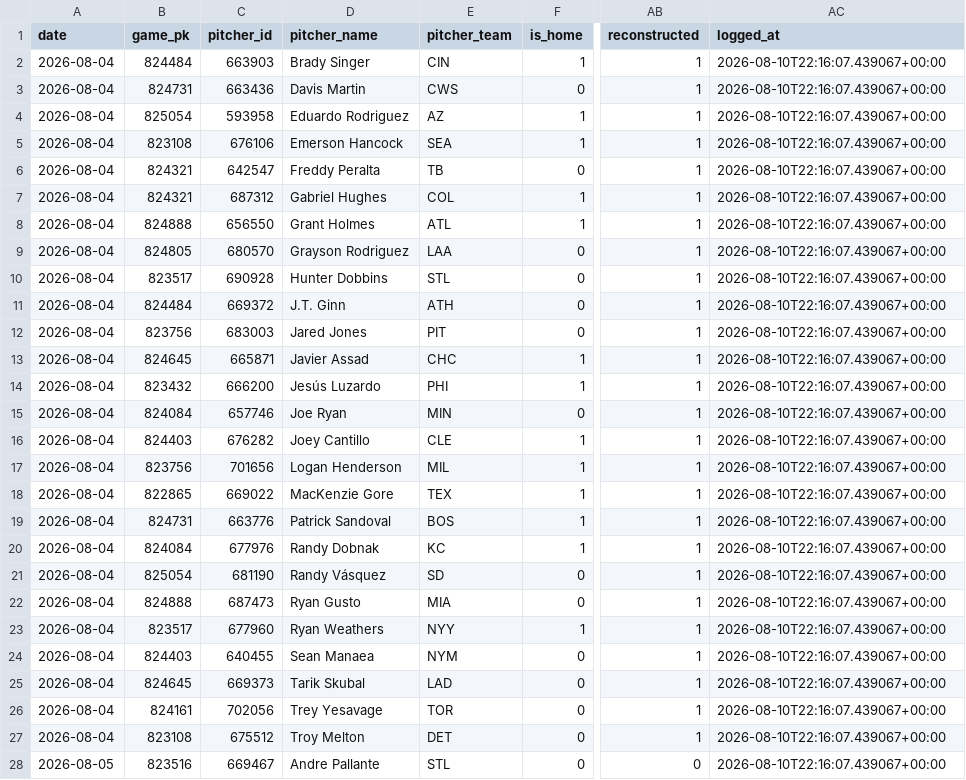
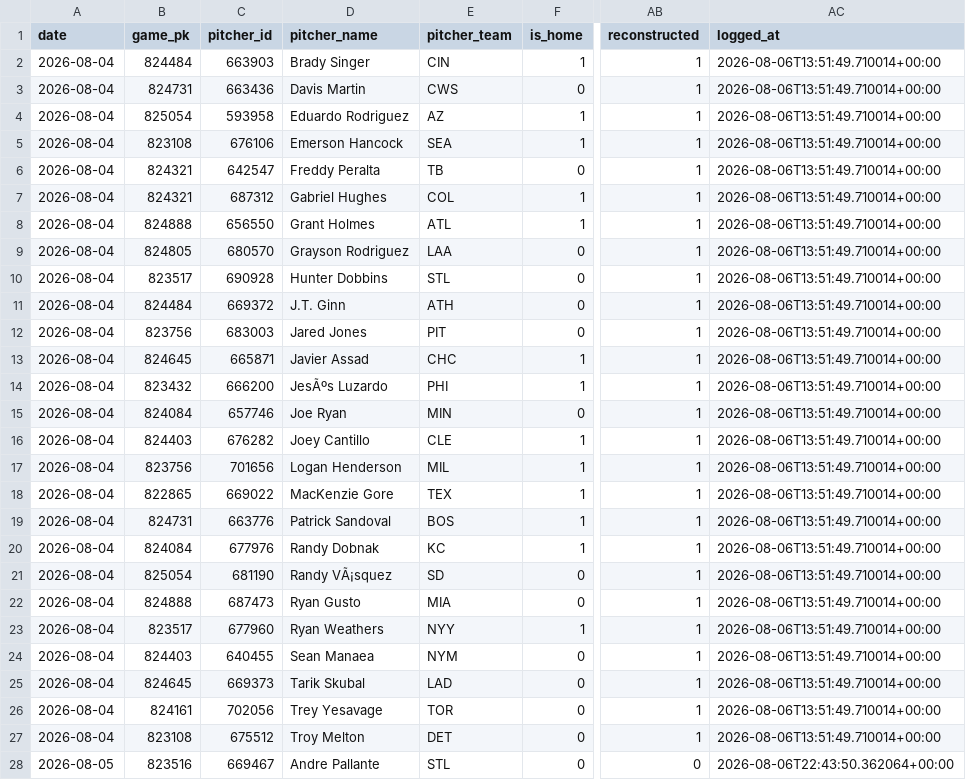
Before and after one commit to joey11600/MLB-Strikeouts, a CSV file: data/model_log.csv, drawn as a sheet; only a part is shown, gaps mark what is left out; the diff covers the shown part only; the diff names each change by its address in the sheet, - before the commit and + after, or states it on an @@ line.

```diff
--- a/data/model_log.csv
+++ b/data/model_log.csv
-AC2:AC27 (logged_at): 2026-08-10T22:16:07.439067+00:00
+AC2:AC27 (logged_at): 2026-08-06T13:51:49.710014+00:00
-D14 (pitcher_name): Jesús Luzardo
+D14 (pitcher_name): JesÃºs Luzardo
-D21 (pitcher_name): Randy Vásquez
+D21 (pitcher_name): Randy VÃ¡squez
-AC28 (logged_at): 2026-08-10T22:16:07.439067+00:00
+AC28 (logged_at): 2026-08-06T22:43:50.362064+00:00
```
Also changed, not shown: 126 edited cells elsewhere in this file, 1 other file.
